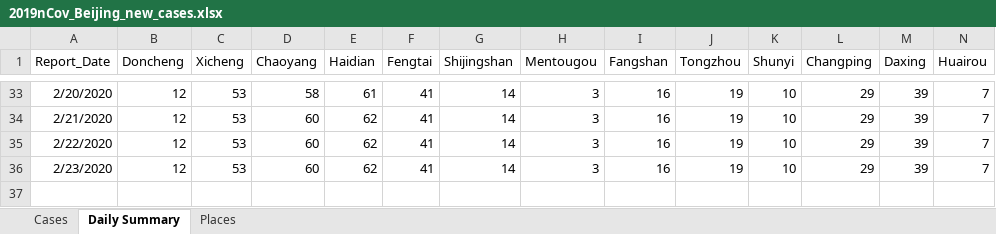
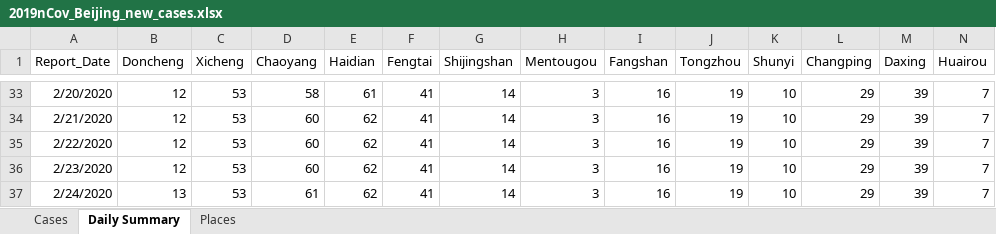
Before and after one commit to presstofan/2019-nCov-data-collection, an Excel workbook: Beijing_WJW/2019nCov_Beijing_new_cases.xlsx, sheet Daily Summary, drawn as a sheet; only a part is shown, gaps mark what is left out; values as stored, in another font and other column widths than the file's, no borders; rows hold the shown columns only; the diff names each change by its address in the sheet, - before the commit and + after, or states it on an @@ line.

```diff
--- a/Beijing_WJW/2019nCov_Beijing_new_cases.xlsx (sheet Daily Summary)
+++ b/Beijing_WJW/2019nCov_Beijing_new_cases.xlsx (sheet Daily Summary)
+row 37: 2/24/2020 | 13 | 53 | 61 | 62 | 41 | 14 | 3 | 16 | 19 | 10 | 29 | 39 | 7
```
Also changed, not shown: sheet Places, Shenzhen_WJW/2019nCov_Shenzhen_new_cases.xlsx.
